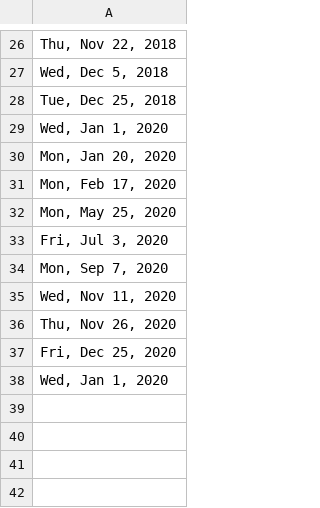
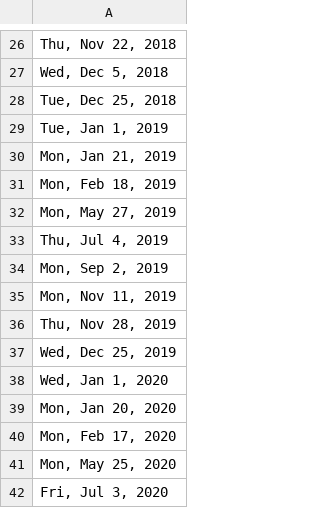
Before and after one commit to allisoncstafford/ferry_wait, a CSV file: data/holidays.csv, drawn as a sheet; only a part is shown, gaps mark what is left out; the shorter side is filled out with more unchanged rows.

Commit message:
add days from holiday features

```diff
--- a/data/holidays.csv
+++ b/data/holidays.csv
@@ -28,2 +28,11 @@
 "Tue, Dec 25, 2018"
+"Tue, Jan 1, 2019"
+"Mon, Jan 21, 2019"
+"Mon, Feb 18, 2019"
+"Mon, May 27, 2019"
+"Thu, Jul 4, 2019"
+"Mon, Sep 2, 2019"
+"Mon, Nov 11, 2019"
+"Thu, Nov 28, 2019"
+"Wed, Dec 25, 2019"
 "Wed, Jan 1, 2020"
```
Also changed, not shown: 1 other file.
